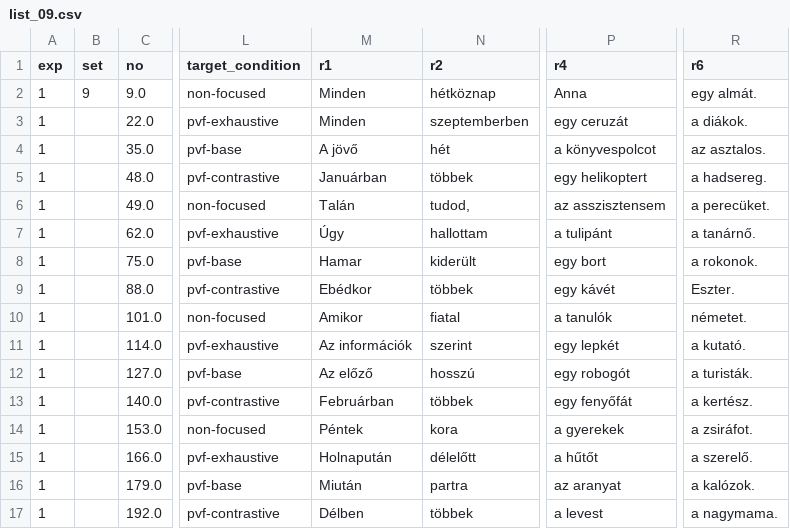
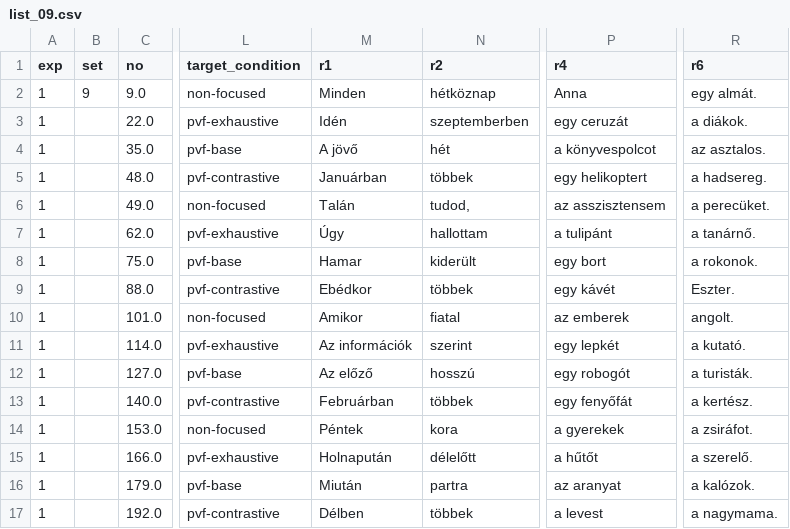
Before and after one commit to partigabor/hungarian-focus-exhaustivity, a CSV file: new/list_09.csv, drawn as a sheet; only a part is shown, gaps mark what is left out; the diff names each change by its address in the sheet, - before the commit and + after, or states it on an @@ line.

```diff
--- a/new/list_09.csv
+++ b/new/list_09.csv
-M3 (r1): Minden
+M3 (r1): Idén
-P10 (r4): a tanulók
+P10 (r4): az emberek
-R10 (r6): németet.
+R10 (r6): angolt.
```
Also changed, not shown: new/list_04.csv, new/list_06.csv, 15 other files.
